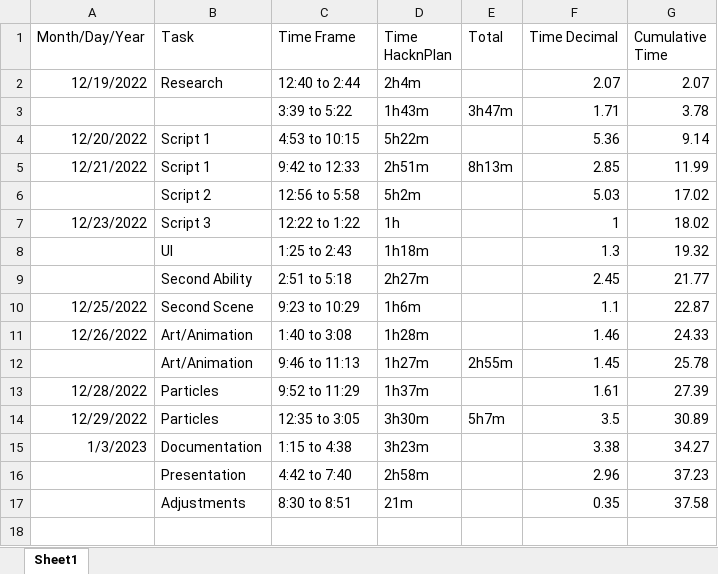
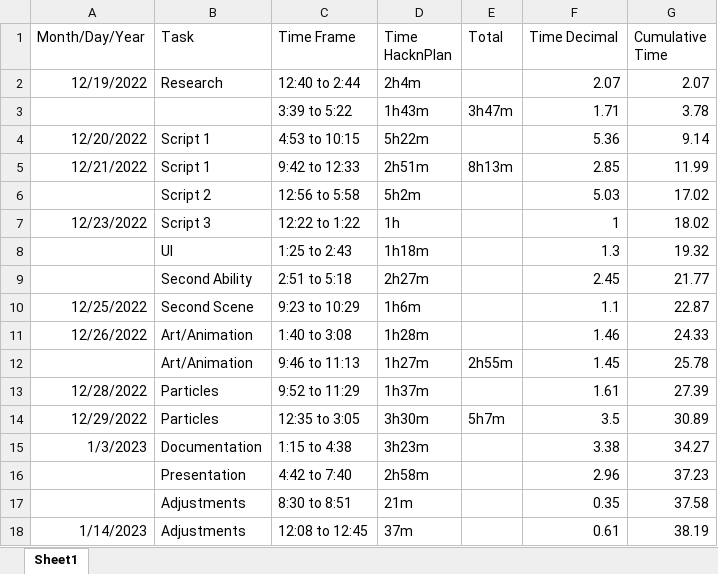
Before and after one commit to vexurayr/UAT-SIP, an Excel workbook: SIP Hours.xlsx, sheet Sheet1, drawn as a sheet; values as stored, in another font and other column widths than the file's, no borders; the diff names each change by its address in the sheet, - before the commit and + after, or states it on an @@ line.

```diff
--- a/SIP Hours.xlsx (sheet Sheet1)
+++ b/SIP Hours.xlsx (sheet Sheet1)
+row 18: 1/14/2023 | Adjustments | 12:08 to 12:45 | 37m |  | 0.61 | 38.19
```
Also changed, not shown: 2 other files.
